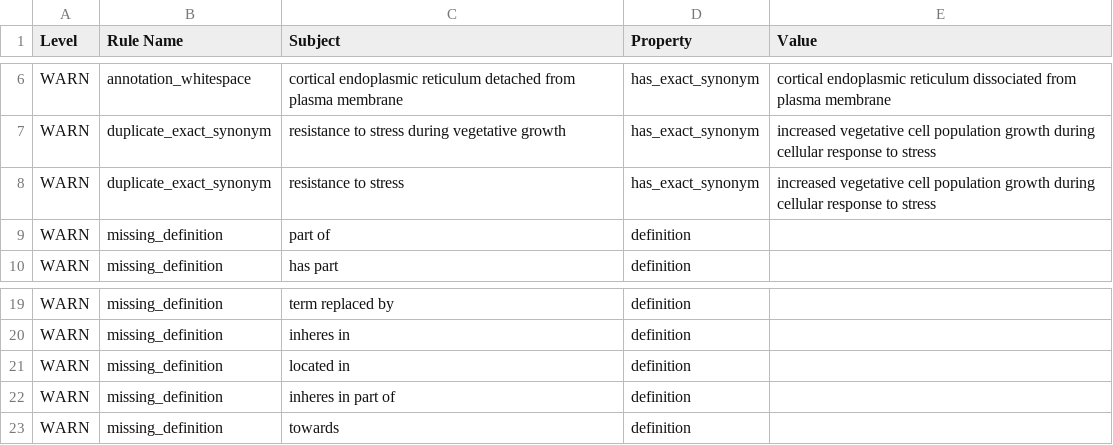
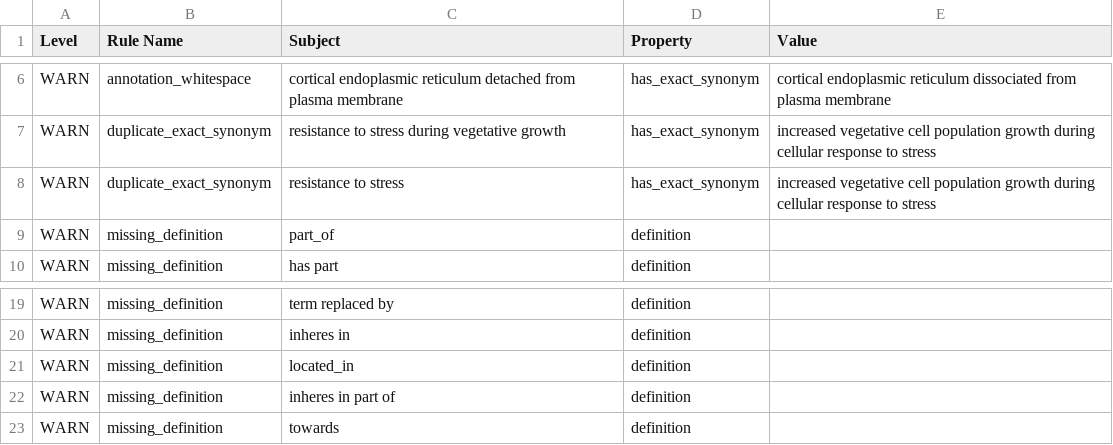
Before and after one commit to pombase/fypo, a TSV file: reports/fypo-edit.obo-obo-report.tsv, drawn as a sheet; only a part is shown, gaps mark what is left out.

```diff
--- a/reports/fypo-edit.obo-obo-report.tsv
+++ b/reports/fypo-edit.obo-obo-report.tsv
@@ -8,3 +8,3 @@ WARN	duplicate_exact_synonym	resistance to stress during vegetative growth	has_e
 WARN	duplicate_exact_synonym	resistance to stress	has_exact_synonym	increased vegetative cell population growth during cellular response to stress
-WARN	missing_definition	part of	definition	
+WARN	missing_definition	part_of	definition	
 WARN	missing_definition	has part	definition	
@@ -20,3 +20,3 @@ WARN	missing_definition	term replaced by	definition
 WARN	missing_definition	inheres in	definition	
-WARN	missing_definition	located in	definition	
+WARN	missing_definition	located_in	definition	
 WARN	missing_definition	inheres in part of	definition	
```
Also changed, not shown: src/ontology/reports/fypo-edit.obo-obo-report.tsv, src/templates/bulk_synonyms.tsv, 52 other files.
